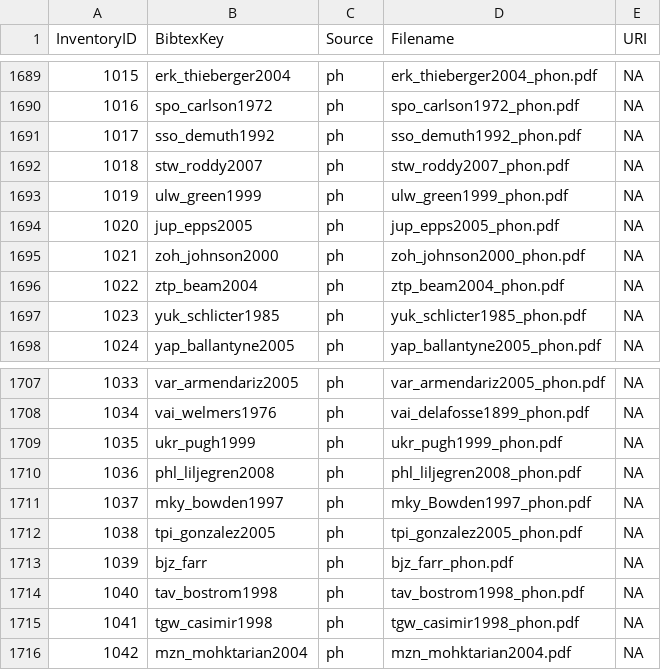
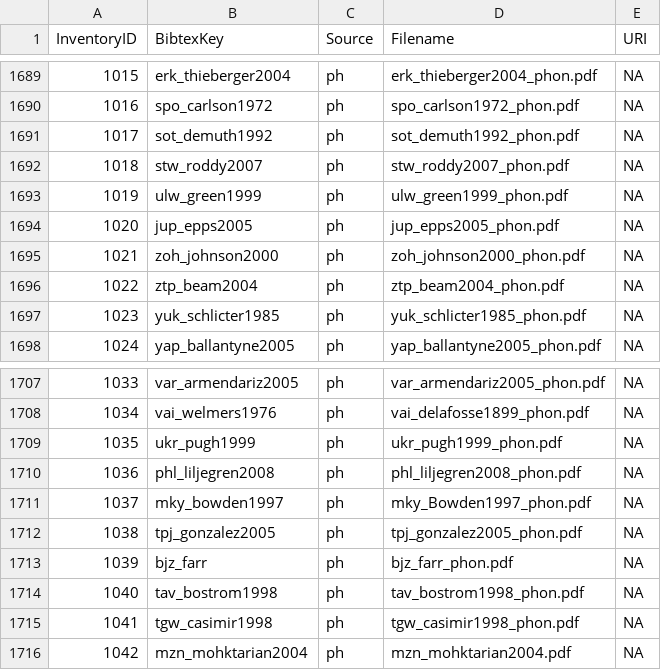
Before and after one commit to phoible/dev, a CSV file: mappings/InventoryID-Bibtex.csv, drawn as a sheet; only a part is shown, gaps mark what is left out.

Commit message:
adjusts raw data files -- todo: remove unneeded columns

```diff
--- a/mappings/InventoryID-Bibtex.csv
+++ b/mappings/InventoryID-Bibtex.csv
@@ -1690,3 +1690,3 @@ InventoryID,BibtexKey,Source,Filename,URI
 1016,spo_carlson1972,ph,spo_carlson1972_phon.pdf,NA
-1017,sso_demuth1992,ph,sso_demuth1992_phon.pdf,NA
+1017,sot_demuth1992,ph,sot_demuth1992_phon.pdf,NA
 1018,stw_roddy2007,ph,stw_roddy2007_phon.pdf,NA
@@ -1711,3 +1711,3 @@ InventoryID,BibtexKey,Source,Filename,URI
 1037,mky_bowden1997,ph,mky_Bowden1997_phon.pdf,NA
-1038,tpi_gonzalez2005,ph,tpi_gonzalez2005_phon.pdf,NA
+1038,tpj_gonzalez2005,ph,tpj_gonzalez2005_phon.pdf,NA
 1039,bjz_farr,ph,bjz_farr_phon.pdf,NA
```
Also changed, not shown: raw-data/PH/phoible_inventories.tsv, raw-data/UZ/UZ_inventories.tsv, 2 other files.
